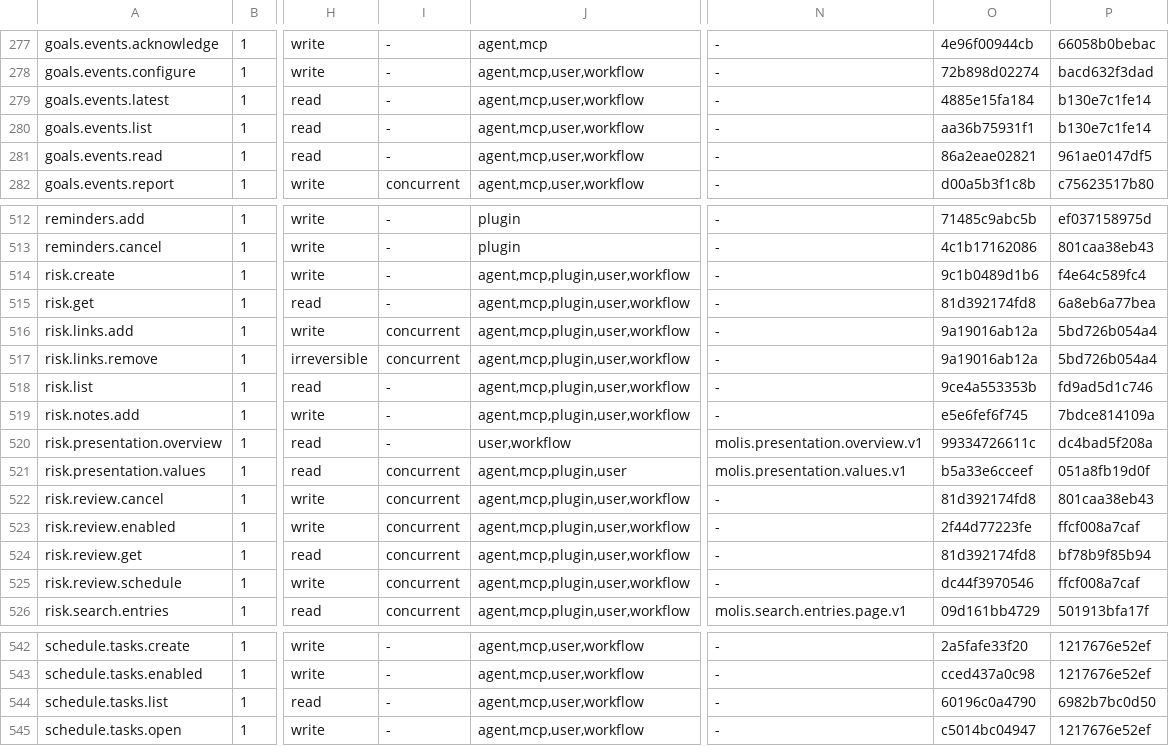
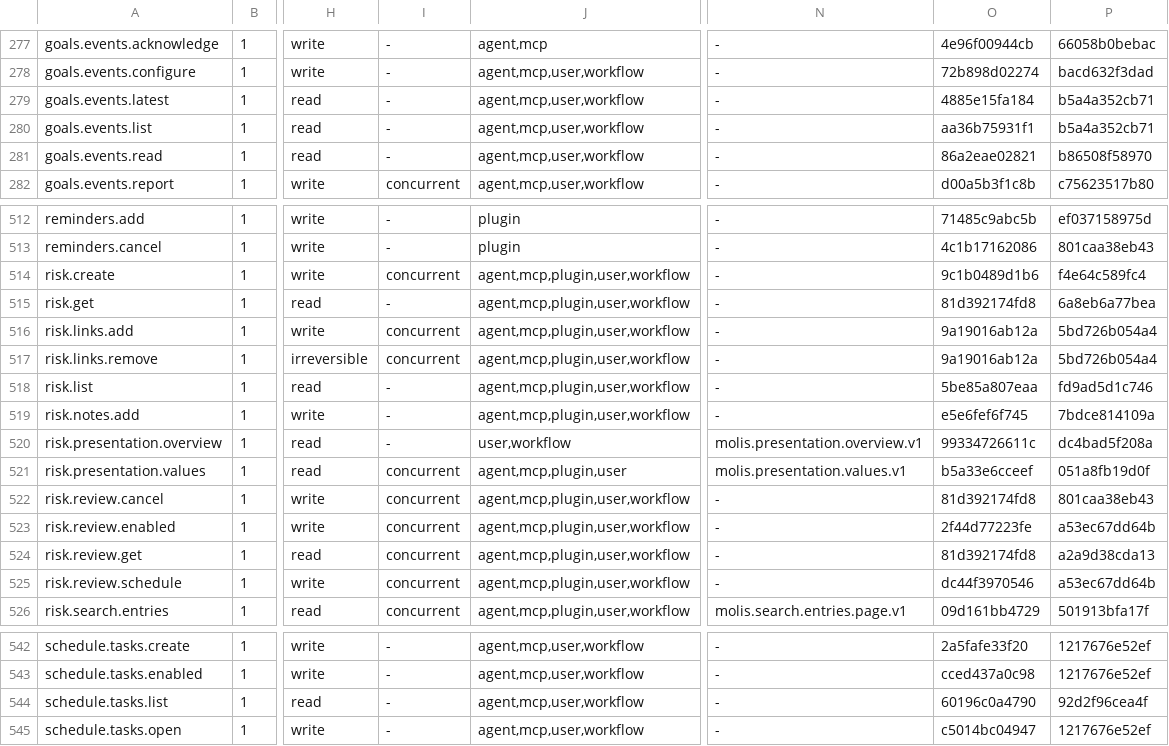
Before and after one commit to molis-ai/molis-work, a TSV file: tooling/gates/actions/actions.tsv, drawn as a sheet; only a part is shown, gaps mark what is left out; the diff names each change by its address in the sheet, - before the commit and + after, or states it on an @@ line.

```diff
--- a/tooling/gates/actions/actions.tsv
+++ b/tooling/gates/actions/actions.tsv
-P279:P280: b130e7c1fe14
+P279:P280: b5a4a352cb71
-P281: 961ae0147df5
+P281: b86508f58970
-I514: -
+I514: concurrent
-O518: 9ce4a553353b
+O518: 5be85a807eaa
-P523: ffcf008a7caf
+P523: a53ec67dd64b
-P524: bf78b9f85b94
+P524: a2a9d38cda13
-P525: ffcf008a7caf
+P525: a53ec67dd64b
-P544: 6982b7bc0d50
+P544: 92d2f96cea4f
```
Also changed, not shown: 1 other file.
